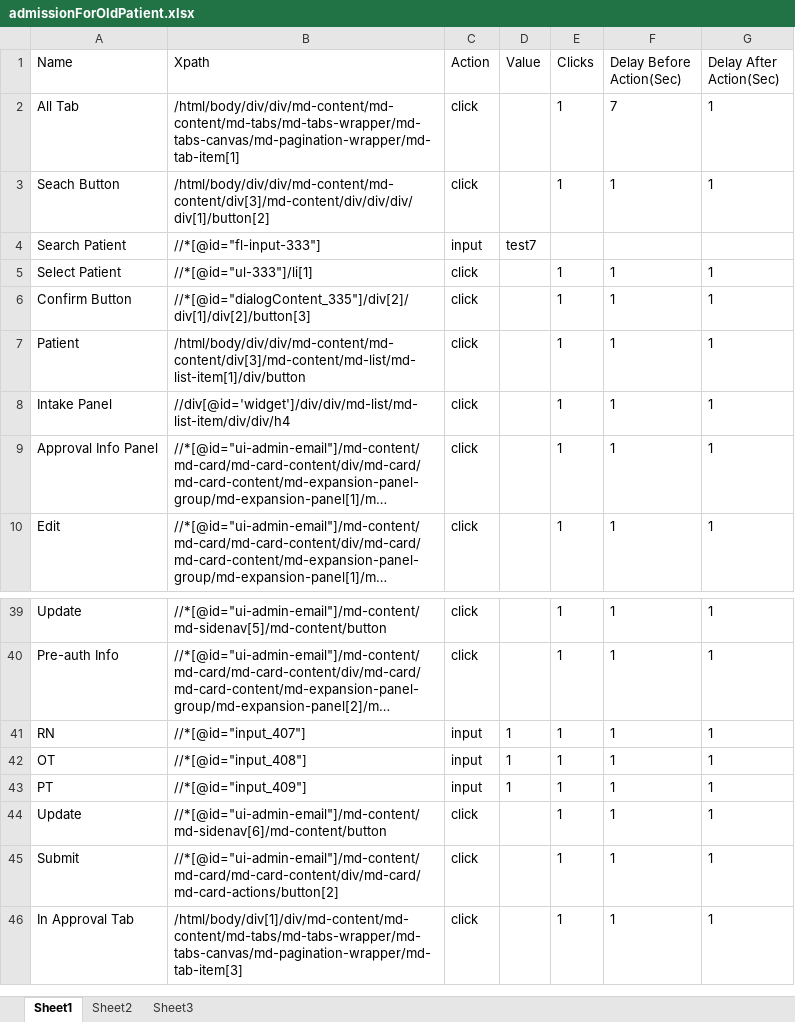
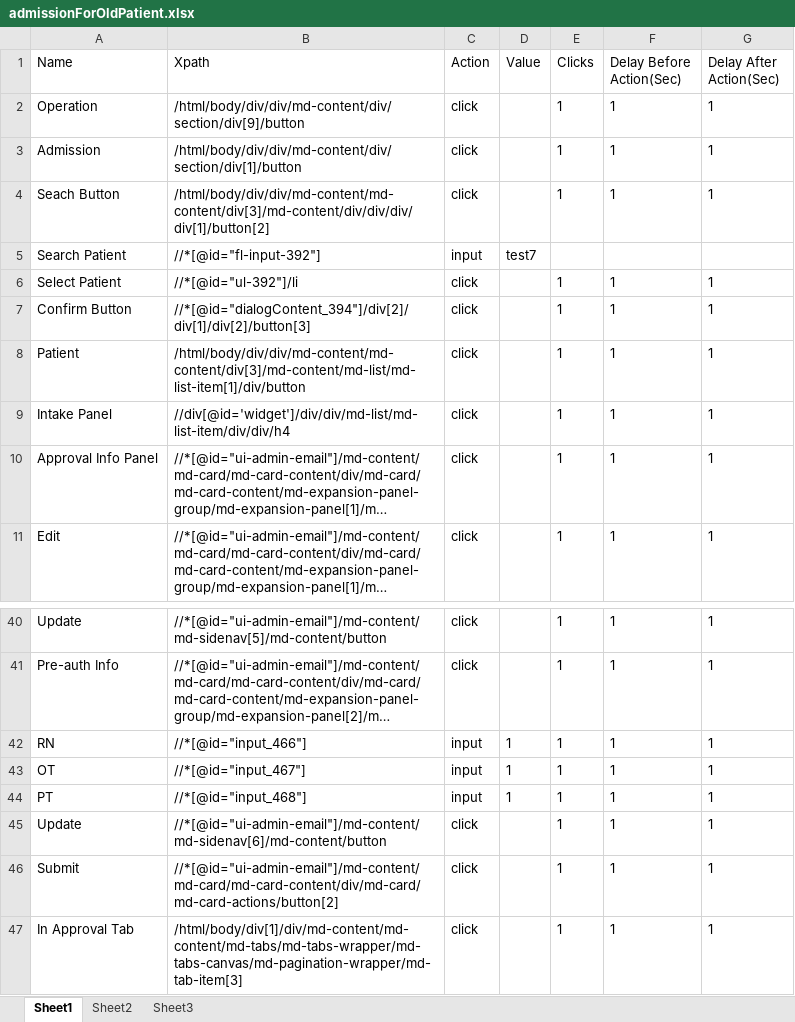
Before and after one commit to Ustingit/Automation, an Excel workbook: resources/admissionForOldPatient.xlsx, sheet Sheet1, drawn as a sheet; only a part is shown, gaps mark what is left out; long unchanged cells end in …; values as stored, in another font and other column widths than the file's, no borders; addresses are those after the commit; the diff covers the shown part only; the diff names each change by its address in the sheet, - before the commit and + after, or states it on an @@ line.

Commit message:
Update for admission 3rd test case. fix xpaths.

```diff
--- a/resources/admissionForOldPatient.xlsx (sheet Sheet1)
+++ b/resources/admissionForOldPatient.xlsx (sheet Sheet1)
-A2 (Name): All Tab
+A2 (Name): Operation
-B2 (Xpath): /html/body/div/div/md-content/md-content/md-tabs/md-tabs-wrapper/md-tabs-canvas/md-pagination-wrapper/md-tab-item[1]
+B2 (Xpath): /html/body/div/div/md-content/div/section/div[9]/button
-F2 (Delay Before Action(Sec)): 7
+F2 (Delay Before Action(Sec)): 1
+row 3: Admission | /html/body/div/div/md-content/div/section/div[1]/button | click |  | 1 | 1 | 1
-B5 (Xpath): //*[@id="fl-input-333"]
+B5 (Xpath): //*[@id="fl-input-392"]
-B6 (Xpath): //*[@id="ul-333"]/li[1]
+B6 (Xpath): //*[@id="ul-392"]/li
-B7 (Xpath): //*[@id="dialogContent_335"]/div[2]/div[1]/div[2]/button[3]
+B7 (Xpath): //*[@id="dialogContent_394"]/div[2]/div[1]/div[2]/button[3]
-B42 (Xpath): //*[@id="input_407"]
+B42 (Xpath): //*[@id="input_466"]
-B43 (Xpath): //*[@id="input_408"]
+B43 (Xpath): //*[@id="input_467"]
-B44 (Xpath): //*[@id="input_409"]
+B44 (Xpath): //*[@id="input_468"]
```
Also changed, not shown: 22 edited cells elsewhere in this sheet, resources/admissionForNewPatient.xlsx, 2 other files.
